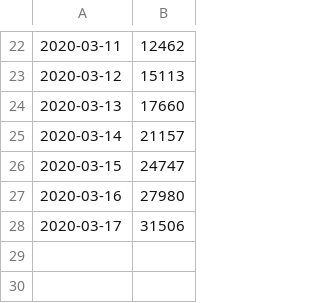
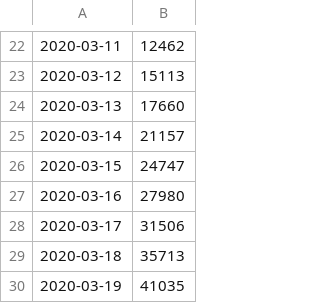
Before and after one commit to wilsonpok/covid-19-plots, a CSV file: data/cases-itl.csv, drawn as a sheet; only a part is shown, gaps mark what is left out.

```diff
--- a/data/cases-itl.csv
+++ b/data/cases-itl.csv
@@ -28 +28,3 @@
 2020-03-17,31506
+2020-03-18,35713
+2020-03-19,41035
```
Also changed, not shown: data/cases-aus.csv, 1 other file.
